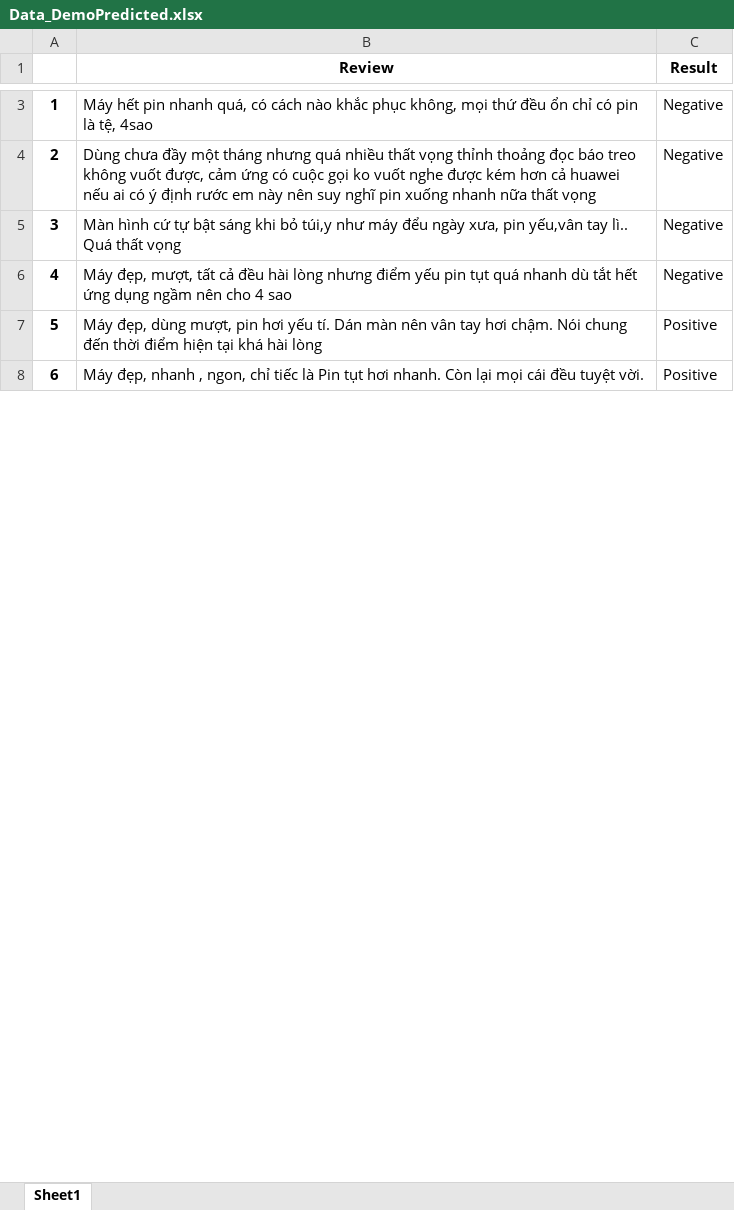
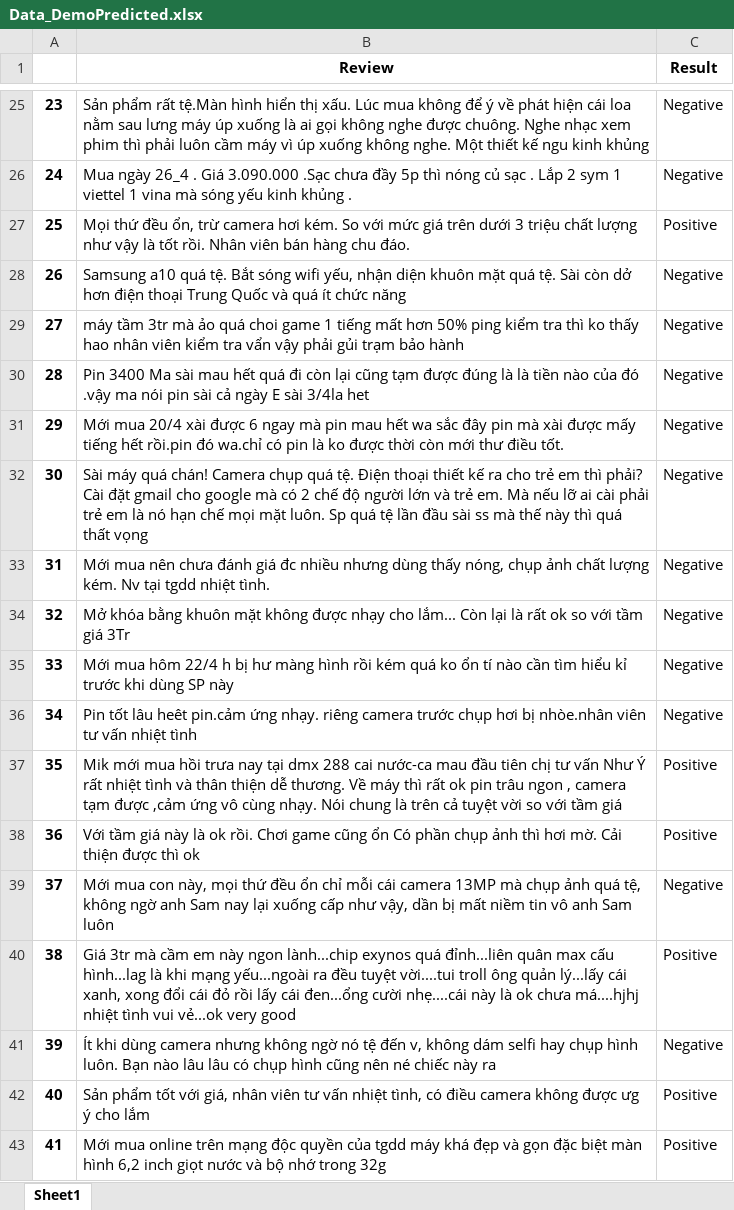
Before and after one commit to vinhdoan1618/DA2019, an Excel workbook: Data/Data_DemoPredicted.xlsx, sheet Sheet1, drawn as a sheet; only a part is shown, gaps mark what is left out; values as stored, in another font and other column widths than the file's, no borders; addresses are those after the commit; the diff covers the shown part only; the diff names each change by its address in the sheet, - before the commit and + after, or states it on an @@ line.

Commit message:
Bao cao ngay mai 10/5

```diff
--- a/Data/Data_DemoPredicted.xlsx (sheet Sheet1)
+++ b/Data/Data_DemoPredicted.xlsx (sheet Sheet1)
@@ column A renumbered between rows 15 and 66 @@
-B25 (Review): Máy hết pin nhanh quá, có cách nào khắc phục không, mọi thứ đều ổn chỉ có pin là tệ, 4sao
+B25 (Review): Sản phẩm rất tệ.Màn hình hiển thị xấu. Lúc mua không để ý về phát hiện cái loa nằm sau lưng máy úp xuống là ai gọi không nghe được chuông. Nghe nhạc xem phim thì phải luôn cầm máy vì úp xuống không nghe. Một thiết kế ngu kinh khủng
+row 26: 24 | Mua ngày 26_4 . Giá 3.090.000 .Sạc chưa đầy 5p thì nóng củ sạc . Lắp 2 sym 1 viettel 1 vina mà sóng yếu kinh khủng . | Negative
+row 27: 25 | Mọi thứ đều ổn, trừ camera hơi kém. So với mức giá trên dưới 3 triệu chất lượng như vậy là tốt rồi. Nhân viên bán hàng chu đáo. | Positive
+row 28: 26 | Samsung a10 quá tệ. Bắt sóng wifi yếu, nhận diện khuôn mặt quá tệ. Sài còn dở hơn điện thoại Trung Quốc và quá ít chức năng | Negative
+row 29: 27 | máy tầm 3tr mà ảo quá choi game 1 tiếng mất hơn 50% ping kiểm tra thì ko thấy hao nhân viên kiểm tra vẩn vậy phải gủi trạm bảo hành | Negative
+row 30: 28 | Pin 3400 Ma sài mau hết quá đi còn lại cũng tạm được đúng là là tiền nào của đó .vậy ma nói pin sài cả ngày E sài 3/4la het | Negative
+row 31: 29 | Mới mua 20/4 xài được 6 ngay mà pin mau hết wa sắc đây pin mà xài được mấy tiếng hết rồi.pin đó wa.chỉ có pin là ko được thời còn mới thư điều tốt. | Negative
+row 32: 30 | Sài máy quá chán! Camera chụp quá tệ. Điện thoại thiết kế ra cho trẻ em thì phải? Cài đặt gmail cho google mà có 2 chế độ người lớn và trẻ em. Mà nếu lỡ ai cài phải trẻ em là nó hạn chế mọi mặt luôn. Sp quá tệ lần đầu sài ss mà thế này thì quá thất vọng | Negative
-B33 (Review): Dùng chưa đầy một tháng nhưng quá nhiều thất vọng thỉnh thoảng đọc báo treo không vuốt được, cảm ứng có cuộc gọi ko vuốt nghe được kém hơn cả huawei nếu ai có ý định rước em này nên suy nghĩ pin xuống nhanh nữa thất vọng
+B33 (Review): Mới mua nên chưa đánh giá đc nhiều nhưng dùng thấy nóng, chụp ảnh chất lượng kém. Nv tại tgdd nhiệt tình.
-B34 (Review): Màn hình cứ tự bật sáng khi bỏ túi,y như máy đểu ngày xưa, pin yếu,vân tay lì.. Quá thất vọng
+B34 (Review): Mở khóa bằng khuôn mặt không được nhạy cho lắm... Còn lại là rất ok so với tầm giá 3Tr
+row 35: 33 | Mới mua hôm 22/4 h bị hư màng hình rồi kém quá ko ổn tí nào cần tìm hiểu kỉ trước khi dùng SP này | Negative
+row 36: 34 | Pin tốt lâu heêt pin.cảm ứng nhạy. riêng camera trước chụp hơi bị nhòe.nhân viên tư vấn nhiệt tình | Negative
+row 37: 35 | Mik mới mua hồi trưa nay tại dmx 288 cai nước-ca mau đầu tiên chị tư vấn Như Ý rất nhiệt tình và thân thiện dễ thương. Về máy thì rất ok pin trâu ngon , camera tạm được ,cảm ứng vô cùng nhạy. Nói chung là trên cả tuyệt vời so với tầm giá | Positive
+row 38: 36 | Với tầm giá này là ok rồi. Chơi game cũng ổn Có phần chụp ảnh thì hơi mờ. Cải thiện được thì ok | Positive
-B39 (Review): Máy đẹp, mượt, tất cả đều hài lòng nhưng điểm yếu pin tụt quá nhanh dù tắt hết ứng dụng ngầm nên cho 4 sao
+B39 (Review): Mới mua con này, mọi thứ đều ổn chỉ mỗi cái camera 13MP mà chụp ảnh quá tệ, không ngờ anh Sam nay lại xuống cấp như vậy, dần bị mất niềm tin vô anh Sam luôn
+row 40: 38 | Giá 3tr mà cầm em này ngon lành...chip exynos quá đỉnh...liên quân max cấu hình...lag là khi mạng yếu...ngoài ra đều tuyệt vời....tui troll ông quản lý...lấy cái xanh, xong đổi cái đỏ rồi lấy cái đen...ổng cười nhẹ....cái này là ok chưa má....hjhj nhiệt tình vui vẻ...ok very good | Positive
+row 41: 39 | Ít khi dùng camera nhưng không ngờ nó tệ đến v, không dám selfi hay chụp hình luôn. Bạn nào lâu lâu có chụp hình cũng nên né chiếc này ra | Negative
-B42 (Review): Máy đẹp, dùng mượt, pin hơi yếu tí. Dán màn nên vân tay hơi chậm. Nói chung đến thời điểm hiện tại khá hài lòng
+B42 (Review): Sản phẩm tốt với giá, nhân viên tư vấn nhiệt tình, có điều camera không được ưg ý cho lắm
-B43 (Review): Máy đẹp, nhanh , ngon, chỉ tiếc là Pin tụt hơi nhanh. Còn lại mọi cái đều tuyệt vời.
+B43 (Review): Mới mua online trên mạng độc quyền của tgdd máy khá đẹp và gọn đặc biệt màn hình 6,2 inch giọt nước và bộ nhớ trong 32g
```
Also changed, not shown: 43 added rows and 4 edited cells elsewhere in this sheet, Data/Data_Demo.xlsx, Data/Data_Train_Tgdd.xlsx, 25 other files.
